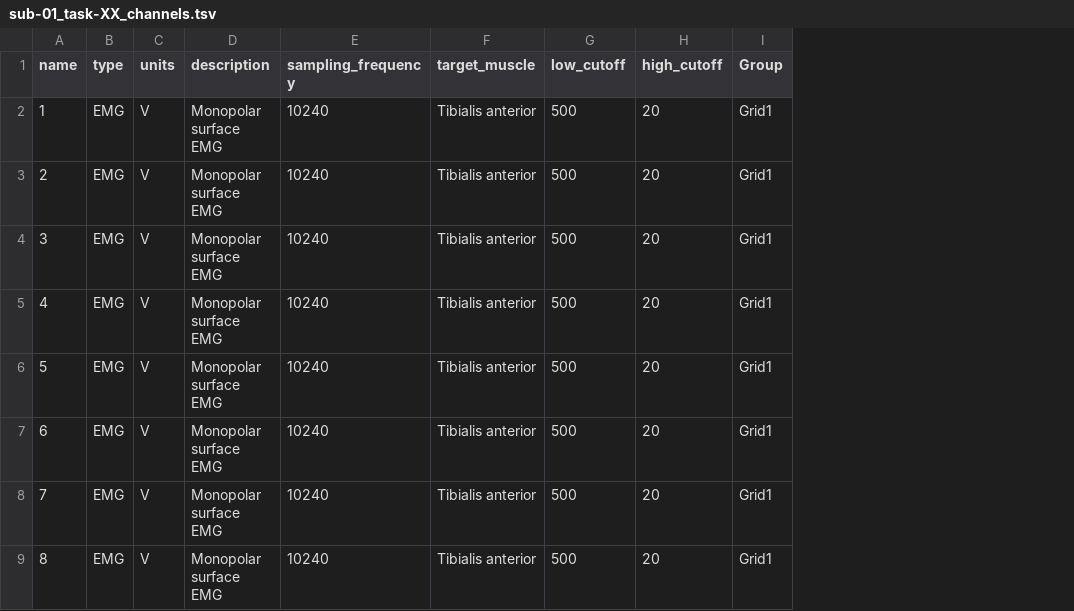
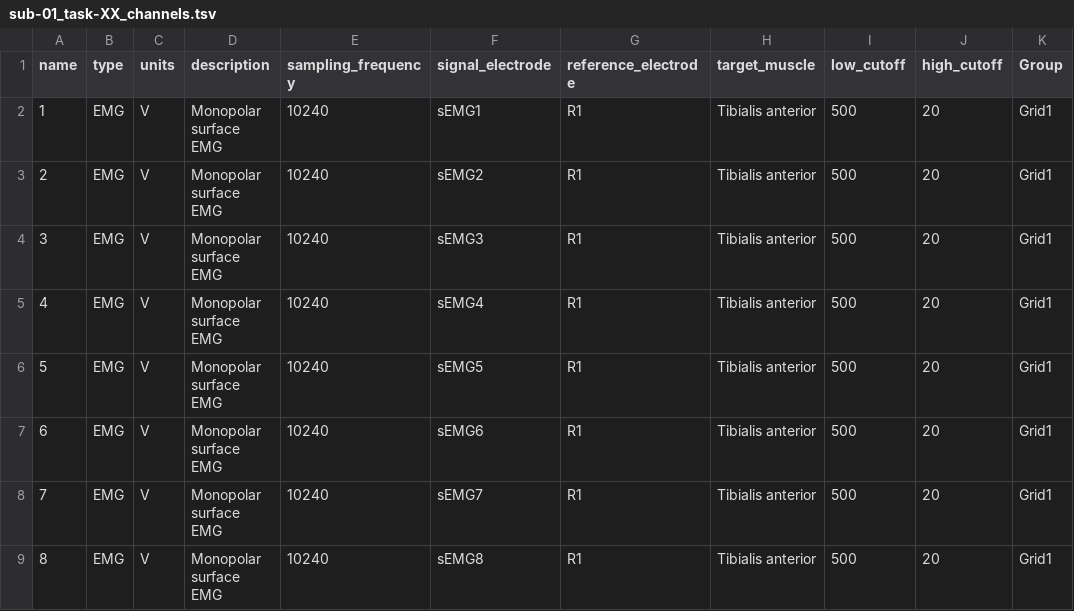
Before and after one commit to neuromechanist/bids-examples, a TSV file: emg_concurrentHDiEMGandHDsEMG/sub-01/emg/sub-01_task-XX_channels.tsv, drawn as a sheet; only a part is shown; the diff names each change by its address in the sheet, - before the commit and + after, or states it on an @@ line.

Commit message:
Add electrodes.tsv for concurent iEMG + sEMG example

```diff
--- a/emg_concurrentHDiEMGandHDsEMG/sub-01/emg/sub-01_task-XX_channels.tsv
+++ b/emg_concurrentHDiEMGandHDsEMG/sub-01/emg/sub-01_task-XX_channels.tsv
+column F (signal_electrode), rows 2-9: sEMG1 | sEMG2 | sEMG3 | sEMG4 | sEMG5 | sEMG6 | sEMG7 | sEMG8
+column G (reference_electrode), rows 2-9: all R1
```
Also changed, not shown: 1 other file.
